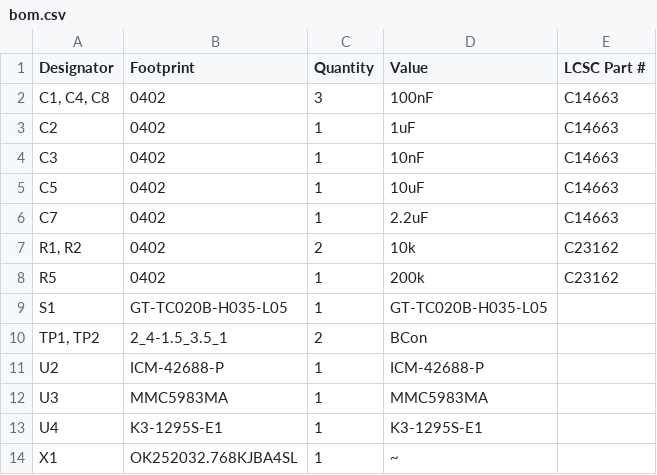
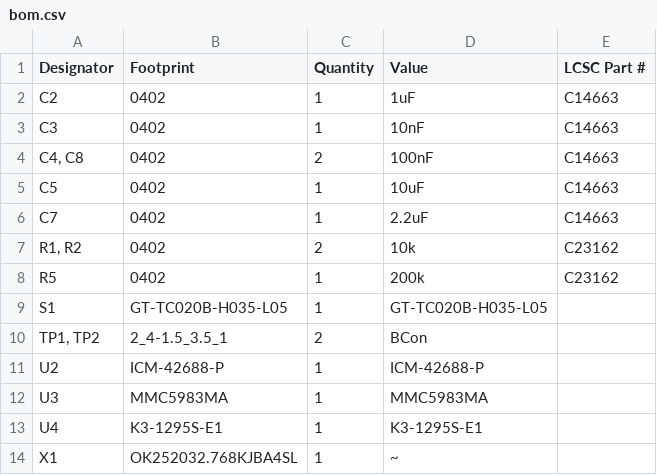
Before and after one commit to Zipra1/SlimeNRF-Fuimini, a CSV file: Tracker/ICM-42688-P PCB/production/bom.csv, drawn as a sheet; removed rows and columns are numbered as before the commit, all else as after; the diff names each change by its address in the sheet, - before the commit and + after, or states it on an @@ line.

```diff
--- a/Tracker/ICM-42688-P PCB/production/bom.csv
+++ b/Tracker/ICM-42688-P PCB/production/bom.csv
-row 2: C1, C4, C8 | 0402 | 3 | 100nF | C14663
+row 4: C4, C8 | 0402 | 2 | 100nF | C14663
```
Also changed, not shown: Tracker/ICM-42688-P PCB/production/positions.csv, 42 other files.
